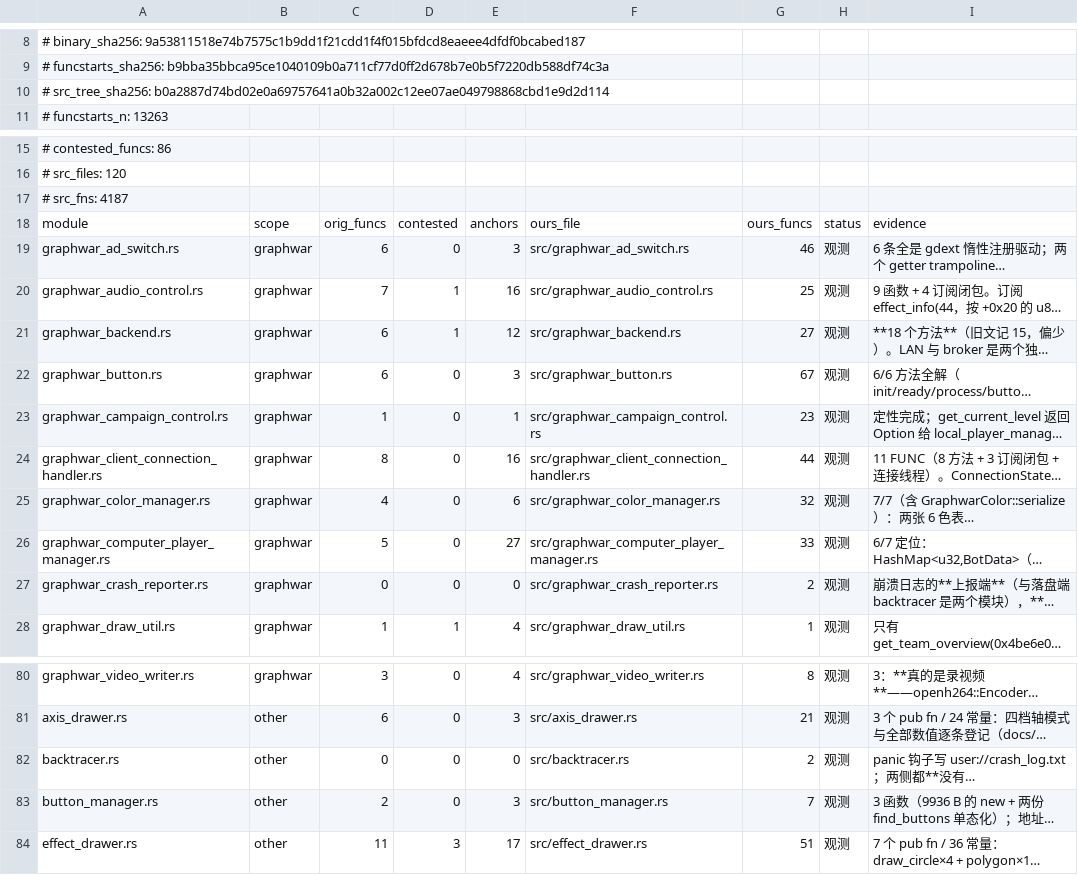
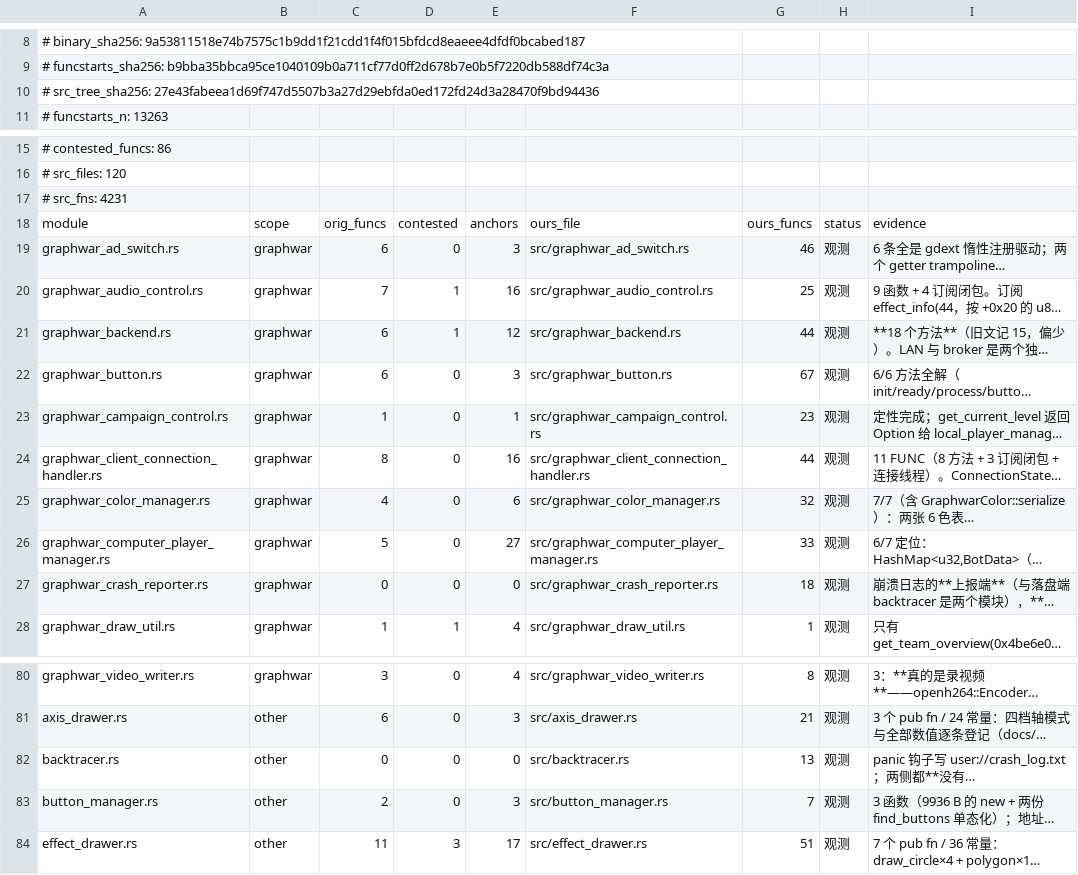
Before and after one commit to Cmd-GZ/graphwar2-rebuild, a TSV file: docs/coverage-matrix.tsv, drawn as a sheet; only a part is shown, gaps mark what is left out; long unchanged cells end in …; the diff names each change by its address in the sheet, - before the commit and + after, or states it on an @@ line.

```diff
--- a/docs/coverage-matrix.tsv
+++ b/docs/coverage-matrix.tsv
-A10: # src_tree_sha256: b0a2887d74bd02e0a69757641a0b32a002c12ee07ae049798868cbd1e9d2d114
+A10: # src_tree_sha256: 27e43fabeea1d69f747d5507b3a27d29ebfda0ed172fd24d3a28470f9bd94436
-A17: # src_fns: 4187
+A17: # src_fns: 4231
-G21: 27
+G21: 44
-G27: 2
+G27: 18
-G82: 2
+G82: 13
```
Also changed, not shown: 2 other files.
